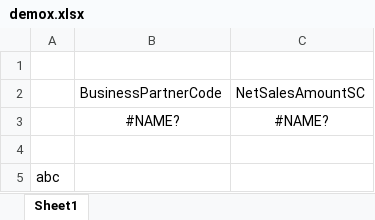
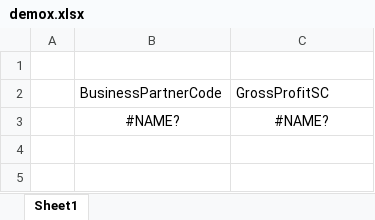
Before and after one commit to cleverwyq/ExcelReport, an Excel workbook: ExcelReport/demox.xlsx, sheet Sheet1, drawn as a sheet; values as stored, in another font and other column widths than the file's, no borders; the diff names each change by its address in the sheet, - before the commit and + after, or states it on an @@ line.

```diff
--- a/ExcelReport/demox.xlsx (sheet Sheet1)
+++ b/ExcelReport/demox.xlsx (sheet Sheet1)
-C2: NetSalesAmountSC
+C2: GrossProfitSC
-row 4: (empty)
-row 5: abc
```
Also changed, not shown: formulas that keep their value, 28 other files.
